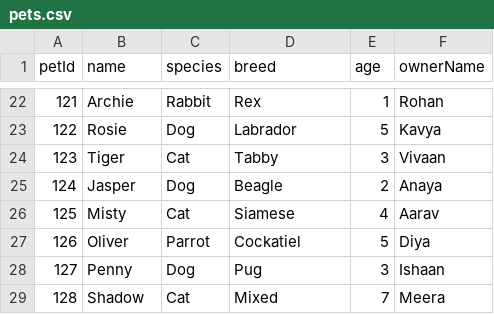
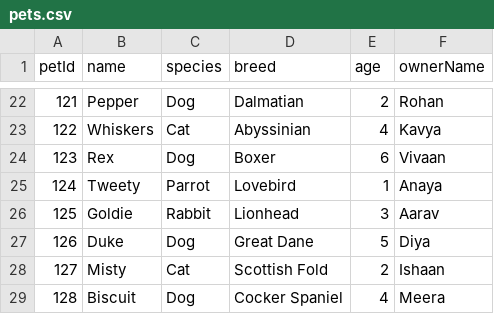
Before and after one commit to Sai0Nikhil/Dsa_2_PetCare, a CSV file: data/pets.csv, drawn as a sheet; only a part is shown, gaps mark what is left out; the diff covers the shown part only.

```diff
--- a/data/pets.csv
+++ b/data/pets.csv
@@ -22,8 +22,8 @@ petId,name,species,breed,age,ownerName
-121,Archie,Rabbit,Rex,1,Rohan
-122,Rosie,Dog,Labrador,5,Kavya
-123,Tiger,Cat,Tabby,3,Vivaan
-124,Jasper,Dog,Beagle,2,Anaya
-125,Misty,Cat,Siamese,4,Aarav
-126,Oliver,Parrot,Cockatiel,5,Diya
-127,Penny,Dog,Pug,3,Ishaan
-128,Shadow,Cat,Mixed,7,Meera
+121,Pepper,Dog,Dalmatian,2,Rohan
+122,Whiskers,Cat,Abyssinian,4,Kavya
+123,Rex,Dog,Boxer,6,Vivaan
+124,Tweety,Parrot,Lovebird,1,Anaya
+125,Goldie,Rabbit,Lionhead,3,Aarav
+126,Duke,Dog,Great Dane,5,Diya
+127,Misty,Cat,Scottish Fold,2,Ishaan
+128,Biscuit,Dog,Cocker Spaniel,4,Meera
```
Also changed, not shown: 122 edited cells elsewhere in this file, 7 other files.
